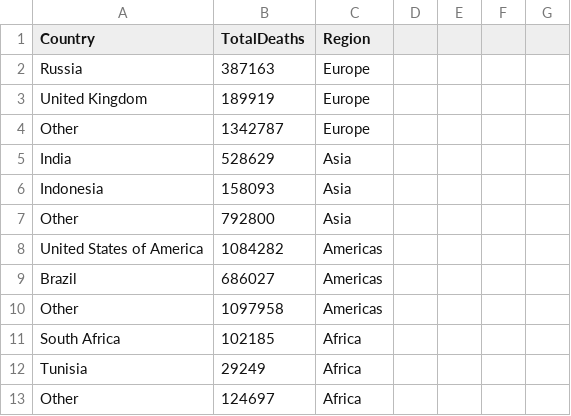
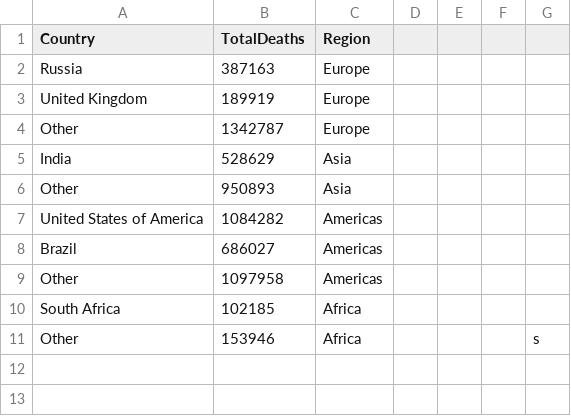
Before and after one commit to BehnamMozafari/Global-Insights-Into-COVID-19, a CSV file: Charts/Covid-Live-stackedbar.csv, drawn as a sheet; removed rows and columns are numbered as before the commit, all else as after; the diff names each change by its address in the sheet, - before the commit and + after, or states it on an @@ line.

```diff
--- a/Charts/Covid-Live-stackedbar.csv
+++ b/Charts/Covid-Live-stackedbar.csv
-row 6: Indonesia | 158093 | Asia
-B6 (TotalDeaths): 792800
+B6 (TotalDeaths): 950893
-row 12: Tunisia | 29249 | Africa
-B11 (TotalDeaths): 124697
+B11 (TotalDeaths): 153946
-G11: (empty)
+G11: s
```
Also changed, not shown: 6 other files.
